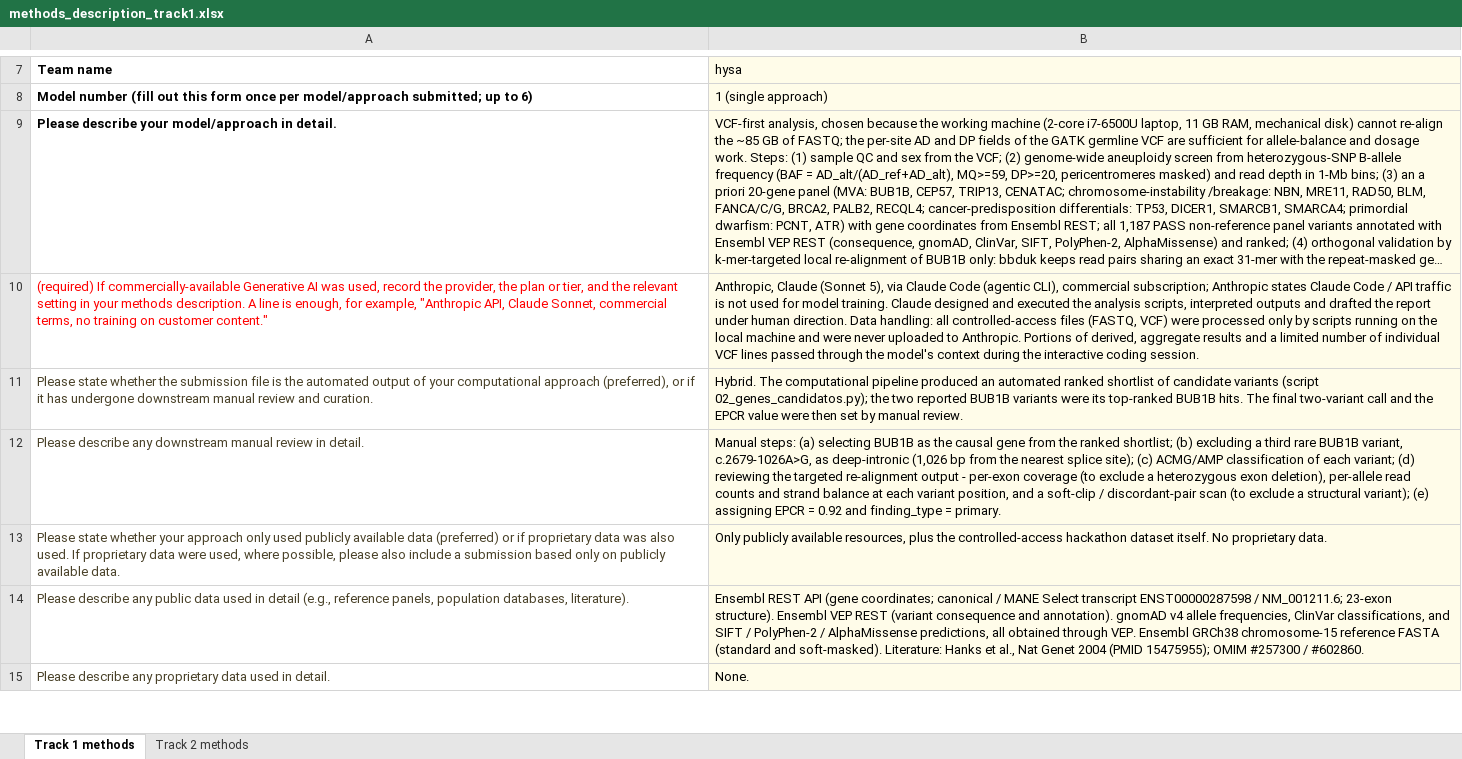
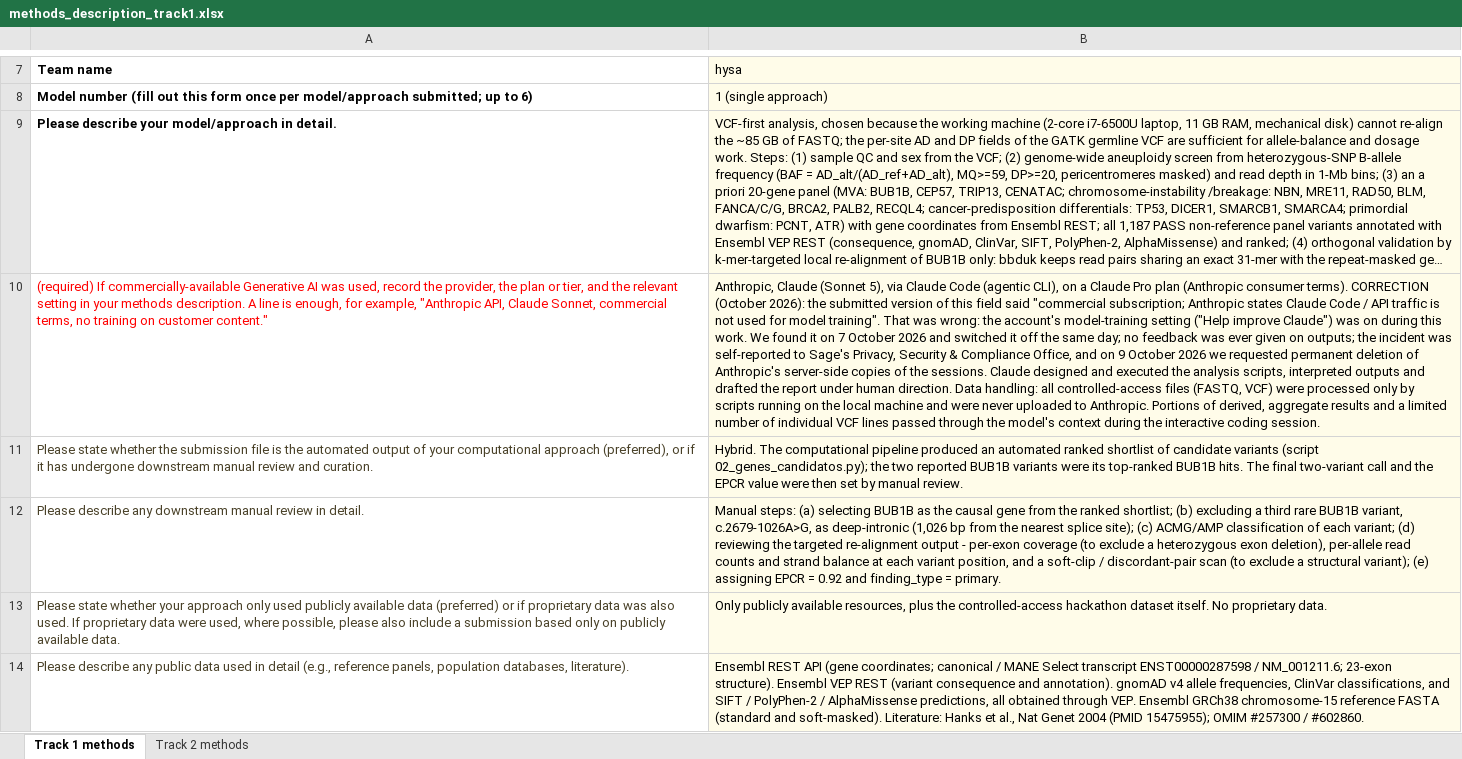
Before and after one commit to hernanysa/mva-hackathon-2026-bub1b, an Excel workbook: report/methods_description_track1.xlsx, sheet Track 1 methods, drawn as a sheet; only a part is shown, gaps mark what is left out; the shorter side is filled out with more unchanged rows; long unchanged cells end in …; values as stored, in another font and other column widths than the file's, no borders; the diff names each change by its address in the sheet, - before the commit and + after, or states it on an @@ line.

```diff
--- a/report/methods_description_track1.xlsx (sheet Track 1 methods)
+++ b/report/methods_description_track1.xlsx (sheet Track 1 methods)
-B10 (hysa): …(agentic CLI), commercial subscription; Anthropic states Claude Code / API traffic is not used for model training. Claude designed…
+B10 (hysa): …(agentic CLI), on a Claude Pro plan (Anthropic consumer terms). CORRECTION (October 2026): the submitted version of this field said "commercial subscription; Anthropic states Claude Code / API traffic is not used for model training". That was wrong: the account's model-training setting ("Help improve Claude") was on during this work. We found it on 7 October 2026 and switched it off the same day; no feedback was ever given on outputs; the incident was self-reported to Sage's Privacy, Security & Compliance Office, and on 9 October 2026 we requested permanent deletion of Anthropic's server-side copies of the sessions. Claude designed…
```
Also changed, not shown: 1 other file.
